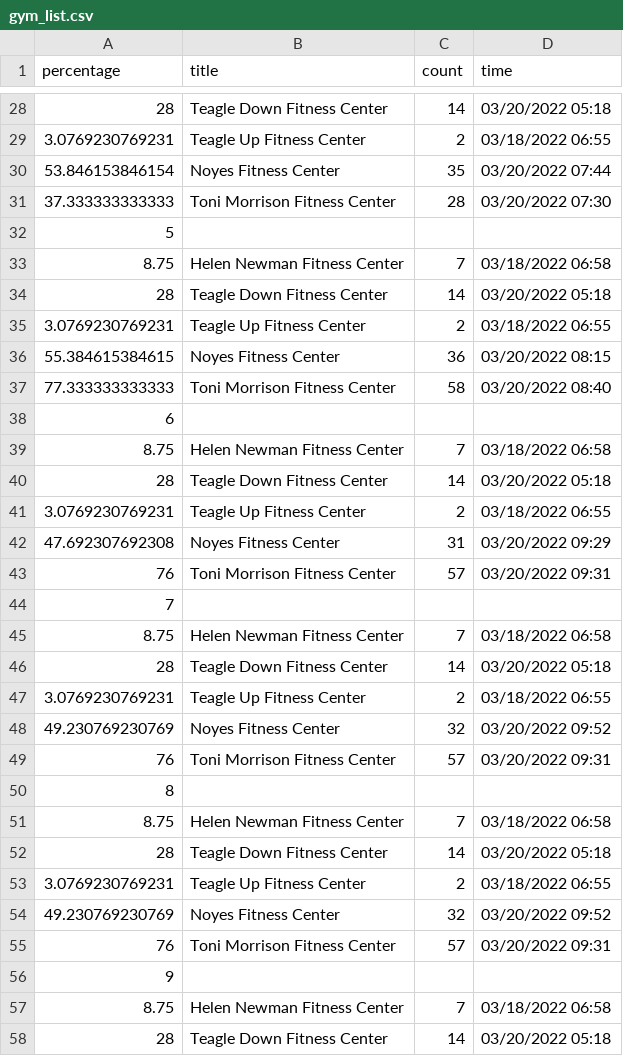
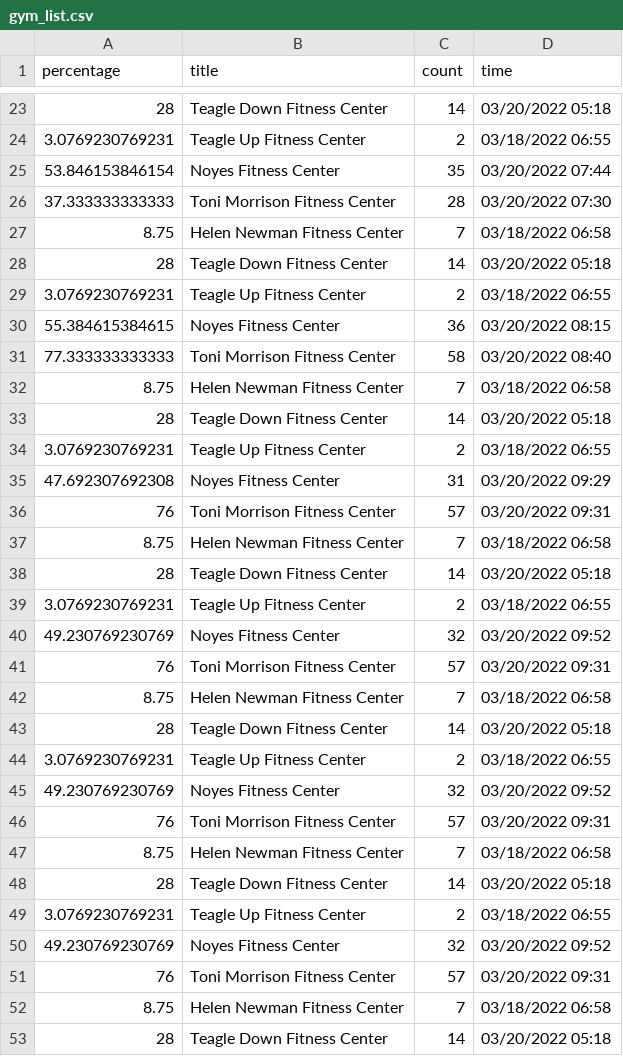
Before and after one commit to CornellDataScience/Cornell-Census, a CSV file: api/data/gym_list.csv (was gym_list.csv), drawn as a sheet; only a part is shown, gaps mark what is left out; the shorter side is filled out with more unchanged rows; the diff covers the shown part only; the diff names each change by its address in the sheet, - before the commit and + after, or states it on an @@ line.

```diff
--- a/gym_list.csv
+++ b/api/data/gym_list.csv
-row 32: 5
-row 38: 6
-row 44: 7
-row 50: 8
-row 56: 9
```
Also changed, not shown: 7 removed rows elsewhere in this file, 3 other files.
